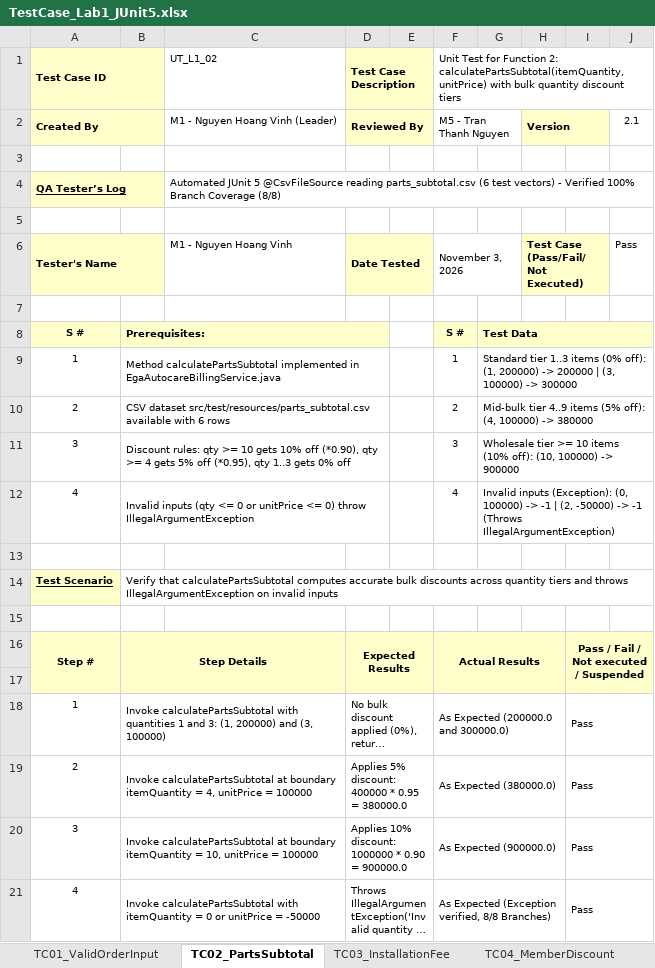
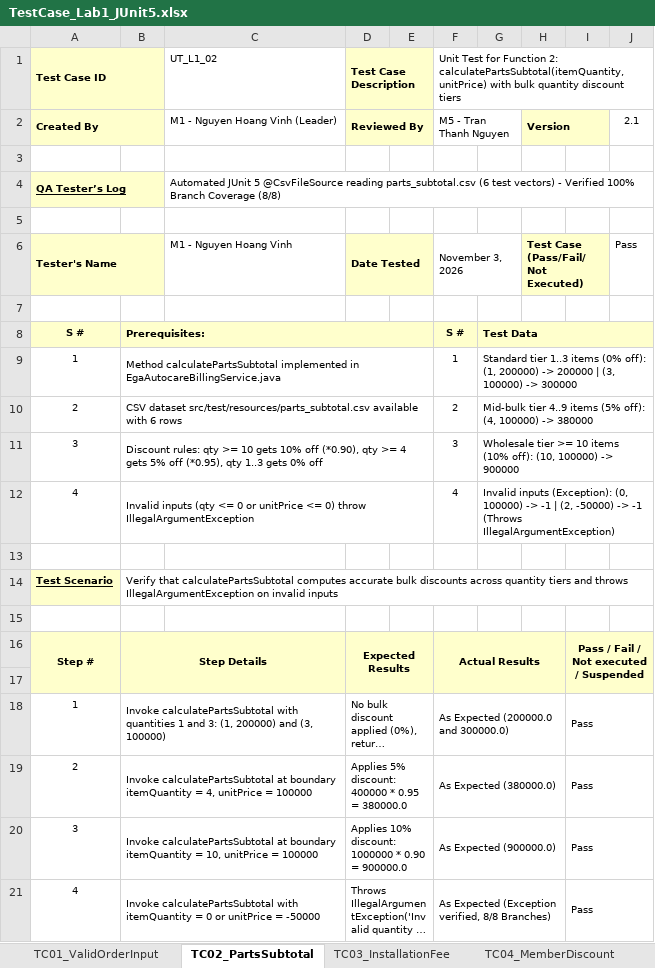
Before and after one commit to ViktorWilson7777/SWT-Group-Labs, an Excel workbook: Lab1_JUnit5/TestCase_Lab1_JUnit5.xlsx, sheet TC02_PartsSubtotal, drawn as a sheet; long unchanged cells end in …; values as stored, in another font and other column widths than the file's, no borders; charts and pictures not drawn; the diff names each change by its address in the sheet, - before the commit and + after, or states it on an @@ line.

```diff
--- a/Lab1_JUnit5/TestCase_Lab1_JUnit5.xlsx (sheet TC02_PartsSubtotal)
+++ b/Lab1_JUnit5/TestCase_Lab1_JUnit5.xlsx (sheet TC02_PartsSubtotal)
+C4:J4 merged
-B8:D8 merged
+B8:E8 merged
-C8:E8 fill: none
+C8:E8 fill: #FFFFCC
-B9:D9 merged
+B9:E9 merged
-B10:D10 merged
+B10:E10 merged
-B11:D11 merged
+B11:E11 merged
-B12:D12 merged
+B12:E12 merged
+B14:J14 merged
```
Also changed, not shown: sheet TC06_VatTax, sheet TC03_InstallationFee, sheet TC04_MemberDiscount, sheet TC01_ValidOrderInput, sheet TC05_ShippingFee, sheet TC07_FinalInvoiceTotal, charts or pictures, Lab2_NodeJS/TestCase_Lab2_NodeJS.xlsx, Lab3_Selenium_EGA_Autocare/TestCase_Lab3_Selenium.xlsx.
